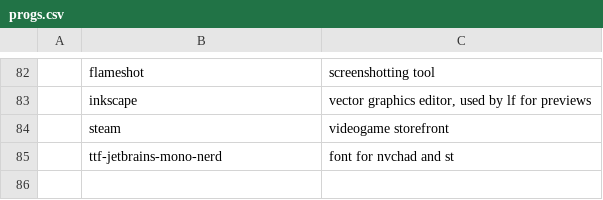
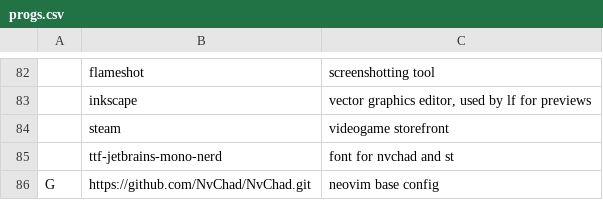
Before and after one commit to ShahramMohammed/LARBS, a CSV file: static/progs.csv, drawn as a sheet; only a part is shown, gaps mark what is left out; the diff names each change by its address in the sheet, - before the commit and + after, or states it on an @@ line.

Commit message:
Add nvchad repo

```diff
--- a/static/progs.csv
+++ b/static/progs.csv
+row 86: G | https://github.com/NvChad/NvChad.git | neovim base config
```
